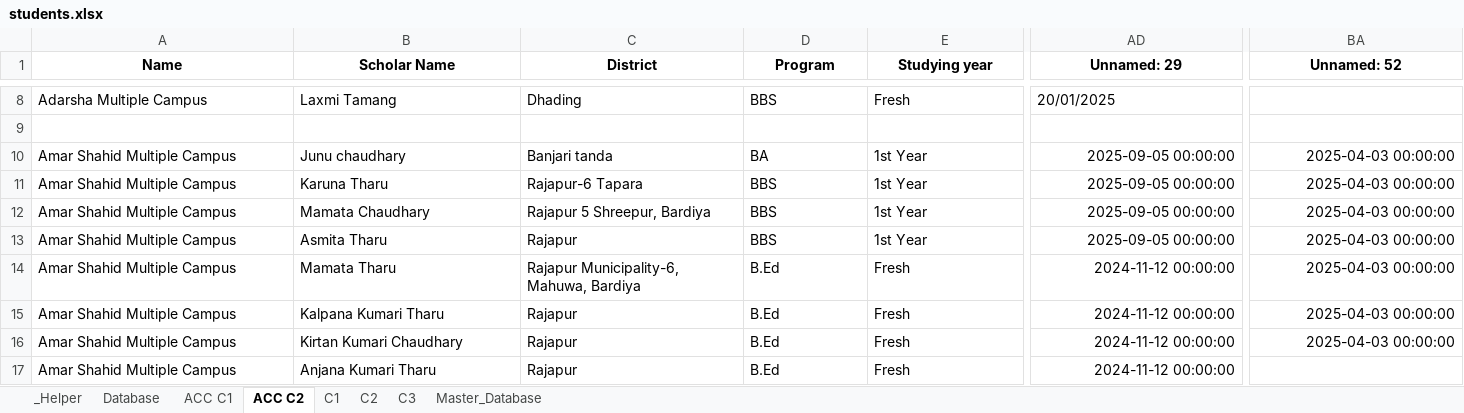
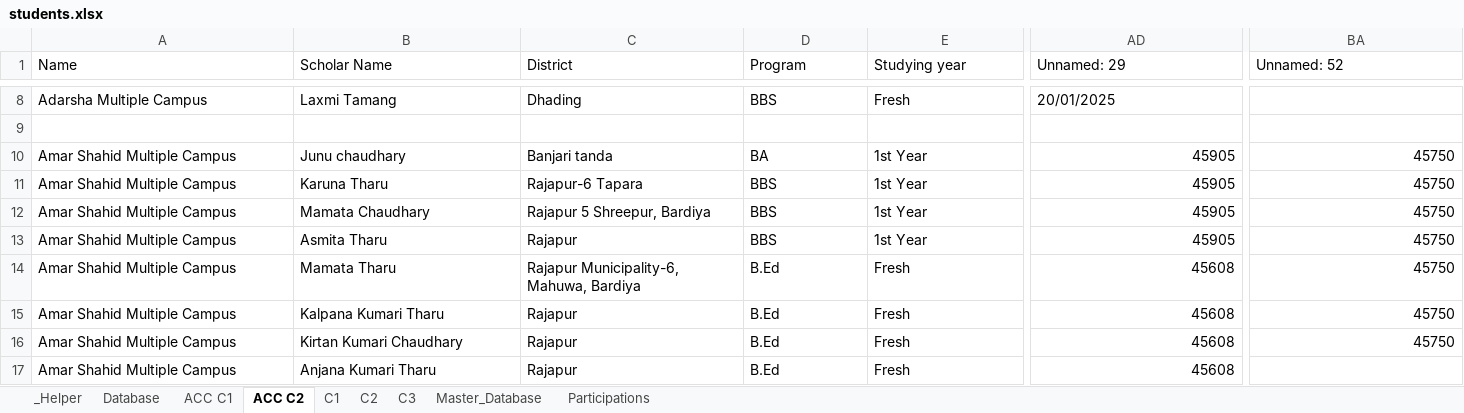
Before and after one commit to Dikshyant-Lamsal/uGo_electron, an Excel workbook: data/students.xlsx, sheet ACC C2, drawn as a sheet; only a part is shown, gaps mark what is left out; values as stored, in another font and other column widths than the file's, no borders; the diff covers the shown part only; the diff names each change by its address in the sheet, - before the commit and + after, or states it on an @@ line.

Commit message:
implemented all crud operations, photo opretaions, print to pdf operations, created new participation excel sheet and added script to hanlde it, added parents info tab in record view page and database

```diff
--- a/data/students.xlsx (sheet ACC C2)
+++ b/data/students.xlsx (sheet ACC C2)
+sheet tab: Participations
@@ A1:BA1 bold: on → off, alignment: center → left @@
-AD10:AD13 (Unnamed: 29): 2025-09-05 00:00:00
+AD10:AD13 (Unnamed: 29): 45905
-BA10:BA16 (Unnamed: 52): 2025-04-03 00:00:00
+BA10:BA16 (Unnamed: 52): 45750
-AD14:AD17 (Unnamed: 29): 2024-11-12 00:00:00
+AD14:AD17 (Unnamed: 29): 45608
```
Also changed, not shown: 32 edited cells and cell formats elsewhere in this sheet, sheet ACC C1, sheet Master_Database, sheet Database, sheet C1, sheet C2, sheet C3, 1 more sheet, 17 other files.
